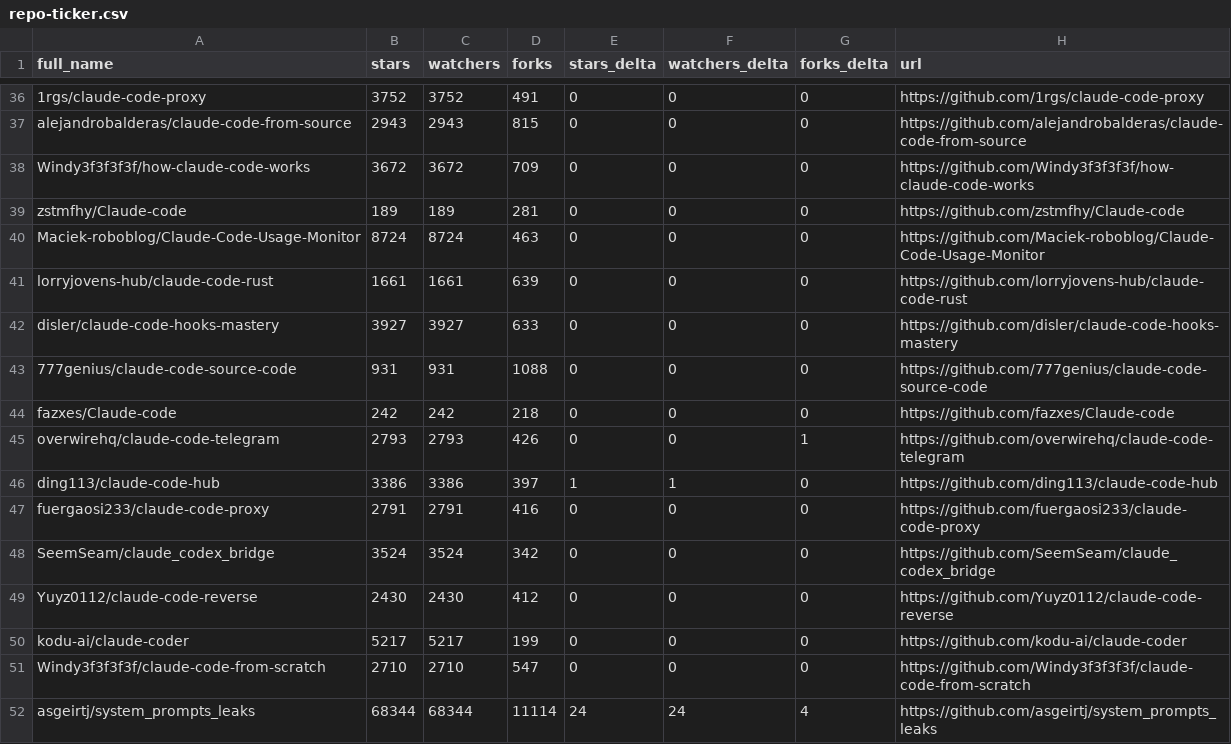
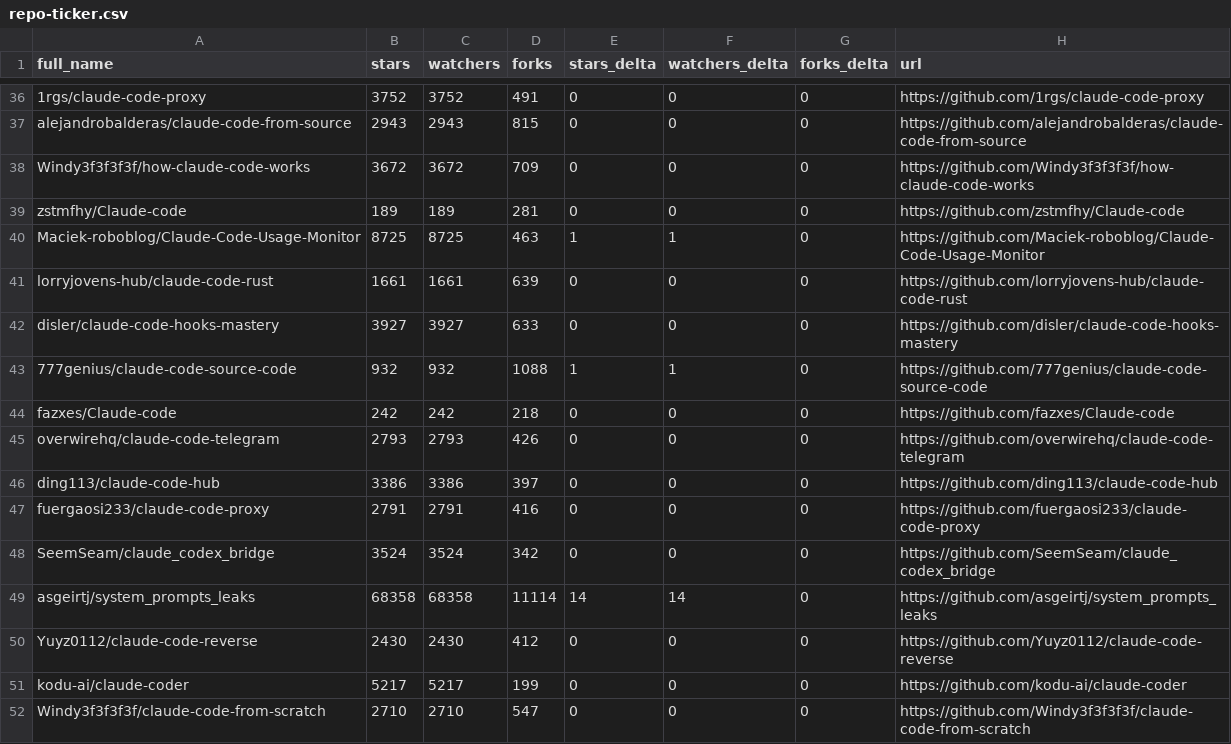
Before and after one commit to KuroTL/awesome-claude-code, a CSV file: data/repo-ticker.csv, drawn as a sheet; only a part is shown, gaps mark what is left out; the diff covers the shown part only.

```diff
--- a/data/repo-ticker.csv
+++ b/data/repo-ticker.csv
@@ -39,11 +39,12 @@ Windy3f3f3f3f/how-claude-code-works,3672,3672,709,0,0,0,https://github.com/Windy
 zstmfhy/Claude-code,189,189,281,0,0,0,https://github.com/zstmfhy/Claude-code
-Maciek-roboblog/Claude-Code-Usage-Monitor,8724,8724,463,0,0,0,https://github.com/Maciek-roboblog/Claude-Code-Usage-Monitor
+Maciek-roboblog/Claude-Code-Usage-Monitor,8725,8725,463,1,1,0,https://github.com/Maciek-roboblog/Claude-Code-Usage-Monitor
 lorryjovens-hub/claude-code-rust,1661,1661,639,0,0,0,https://github.com/lorryjovens-hub/claude-code-rust
 disler/claude-code-hooks-mastery,3927,3927,633,0,0,0,https://github.com/disler/claude-code-hooks-mastery
-777genius/claude-code-source-code,931,931,1088,0,0,0,https://github.com/777genius/claude-code-source-code
+777genius/claude-code-source-code,932,932,1088,1,1,0,https://github.com/777genius/claude-code-source-code
 fazxes/Claude-code,242,242,218,0,0,0,https://github.com/fazxes/Claude-code
-overwirehq/claude-code-telegram,2793,2793,426,0,0,1,https://github.com/overwirehq/claude-code-telegram
-ding113/claude-code-hub,3386,3386,397,1,1,0,https://github.com/ding113/claude-code-hub
+overwirehq/claude-code-telegram,2793,2793,426,0,0,0,https://github.com/overwirehq/claude-code-telegram
+ding113/claude-code-hub,3386,3386,397,0,0,0,https://github.com/ding113/claude-code-hub
 fuergaosi233/claude-code-proxy,2791,2791,416,0,0,0,https://github.com/fuergaosi233/claude-code-proxy
 SeemSeam/claude_codex_bridge,3524,3524,342,0,0,0,https://github.com/SeemSeam/claude_codex_bridge
+asgeirtj/system_prompts_leaks,68358,68358,11114,14,14,0,https://github.com/asgeirtj/system_prompts_leaks
 Yuyz0112/claude-code-reverse,2430,2430,412,0,0,0,https://github.com/Yuyz0112/claude-code-reverse
@@ -51,2 +52 @@ kodu-ai/claude-coder,5217,5217,199,0,0,0,https://github.com/kodu-ai/claude-coder
 Windy3f3f3f3f/claude-code-from-scratch,2710,2710,547,0,0,0,https://github.com/Windy3f3f3f3f/claude-code-from-scratch
-asgeirtj/system_prompts_leaks,68344,68344,11114,24,24,4,https://github.com/asgeirtj/system_prompts_leaks
```
Also changed, not shown: 3 added rows, 3 removed rows, 1 moved row and 113 edited cells elsewhere in this file, 2 other files.
